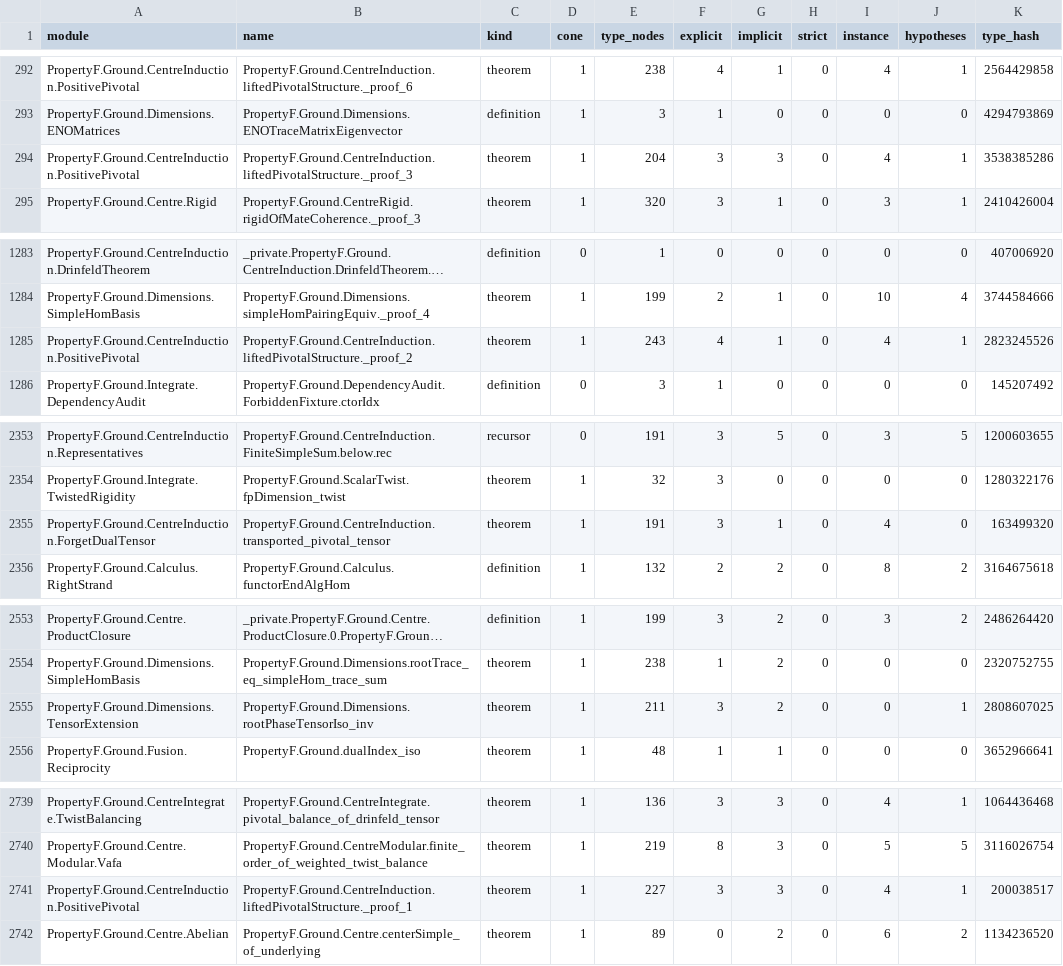
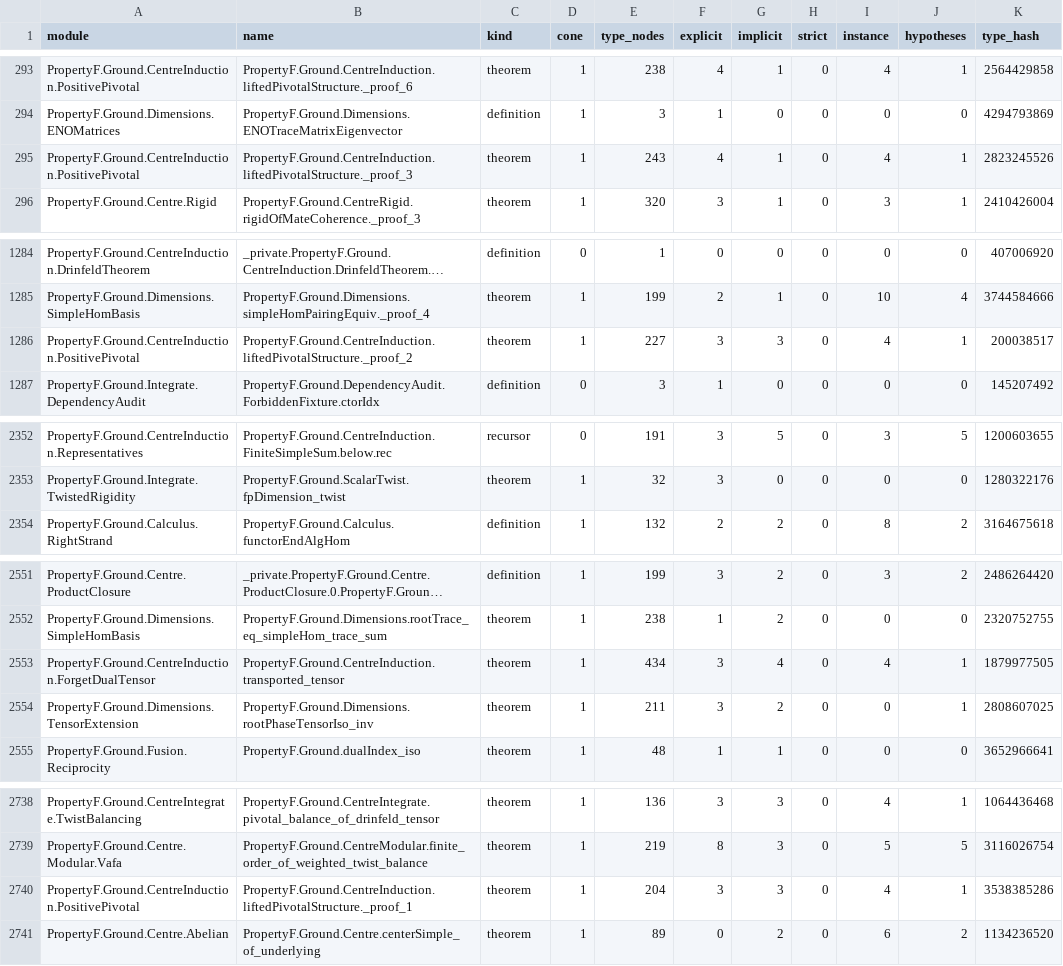
Before and after one commit to project-numina/mtc, a TSV file: STYLE_DECLARATIONS.tsv, drawn as a sheet; only a part is shown, gaps mark what is left out; long unchanged cells end in …; removed rows and columns are numbered as before the commit, all else as after; the diff covers the shown part only; the diff names each change by its address in the sheet, - before the commit and + after, or states it on an @@ line.

```diff
--- a/STYLE_DECLARATIONS.tsv
+++ b/STYLE_DECLARATIONS.tsv
-E295 (type_nodes): 204
+E295 (type_nodes): 243
-F295 (explicit): 3
+F295 (explicit): 4
-G295 (implicit): 3
+G295 (implicit): 1
-K295 (type_hash): 3538385286
+K295 (type_hash): 2823245526
-E1286 (type_nodes): 243
+E1286 (type_nodes): 227
-F1286 (explicit): 4
+F1286 (explicit): 3
-G1286 (implicit): 1
+G1286 (implicit): 3
-K1286 (type_hash): 2823245526
+K1286 (type_hash): 200038517
-row 2355: PropertyF.Ground.CentreInduction.ForgetDualTensor | PropertyF.Ground.CentreInduction.transported_pivotal_tensor | theorem | 1 | 191 | 3 | 1 | 0 | 4 | 0 | 163499320
+row 2553: PropertyF.Ground.CentreInduction.ForgetDualTensor | PropertyF.Ground.CentreInduction.transported_tensor | theorem | 1 | 434 | 3 | 4 | 0 | 4 | 1 | 1879977505
-E2740 (type_nodes): 227
+E2740 (type_nodes): 204
-K2740 (type_hash): 200038517
+K2740 (type_hash): 3538385286
```
Also changed, not shown: 2 added rows, 3 removed rows and 2 edited cells elsewhere in this file, STYLE_FILES.tsv, 2 other files.
